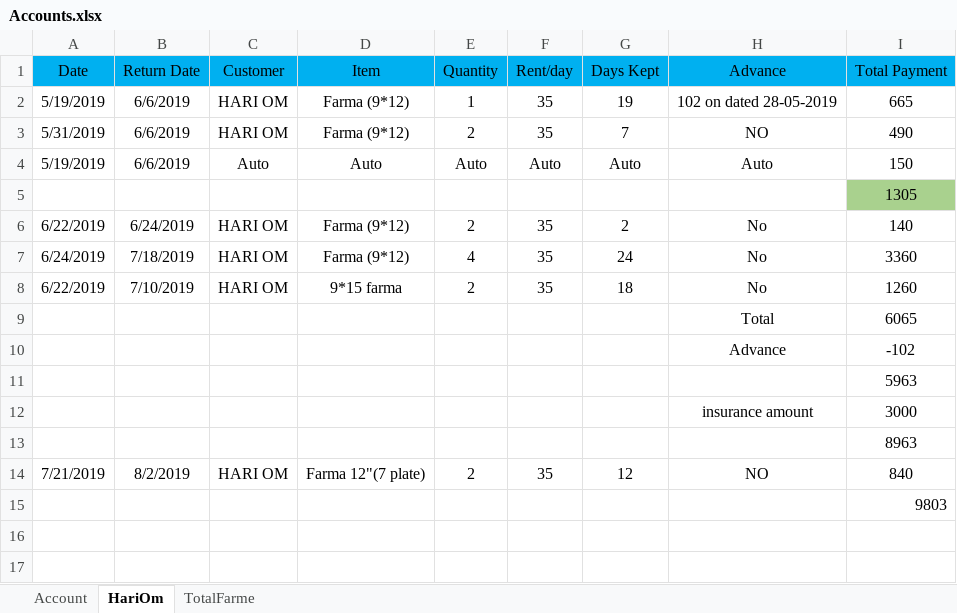
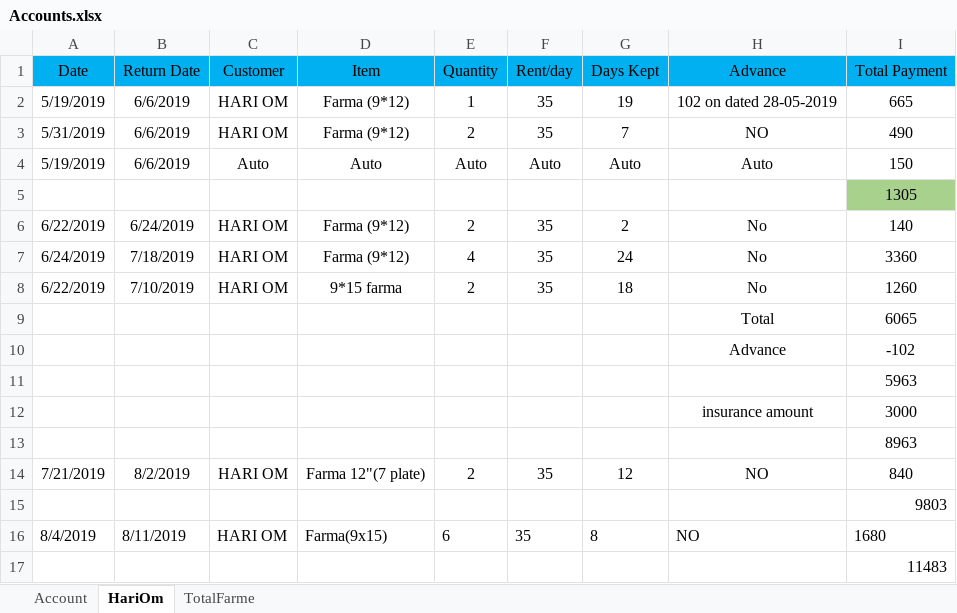
Before and after one commit to SagarArora01/FarmaBusinessAccount, an Excel workbook: Accounts.xlsx, sheet HariOm, drawn as a sheet; values as stored, in another font and other column widths than the file's, no borders; the diff names each change by its address in the sheet, - before the commit and + after, or states it on an @@ line.

Commit message:
commit

```diff
--- a/Accounts.xlsx (sheet HariOm)
+++ b/Accounts.xlsx (sheet HariOm)
+row 16: 8/4/2019 | 8/11/2019 | HARI OM | Farma(9x15) | 6 | 35 | 8 | NO | 1680
+row 17:  |  |  |  |  |  |  |  | 11483
```
Also changed, not shown: sheet Account.
